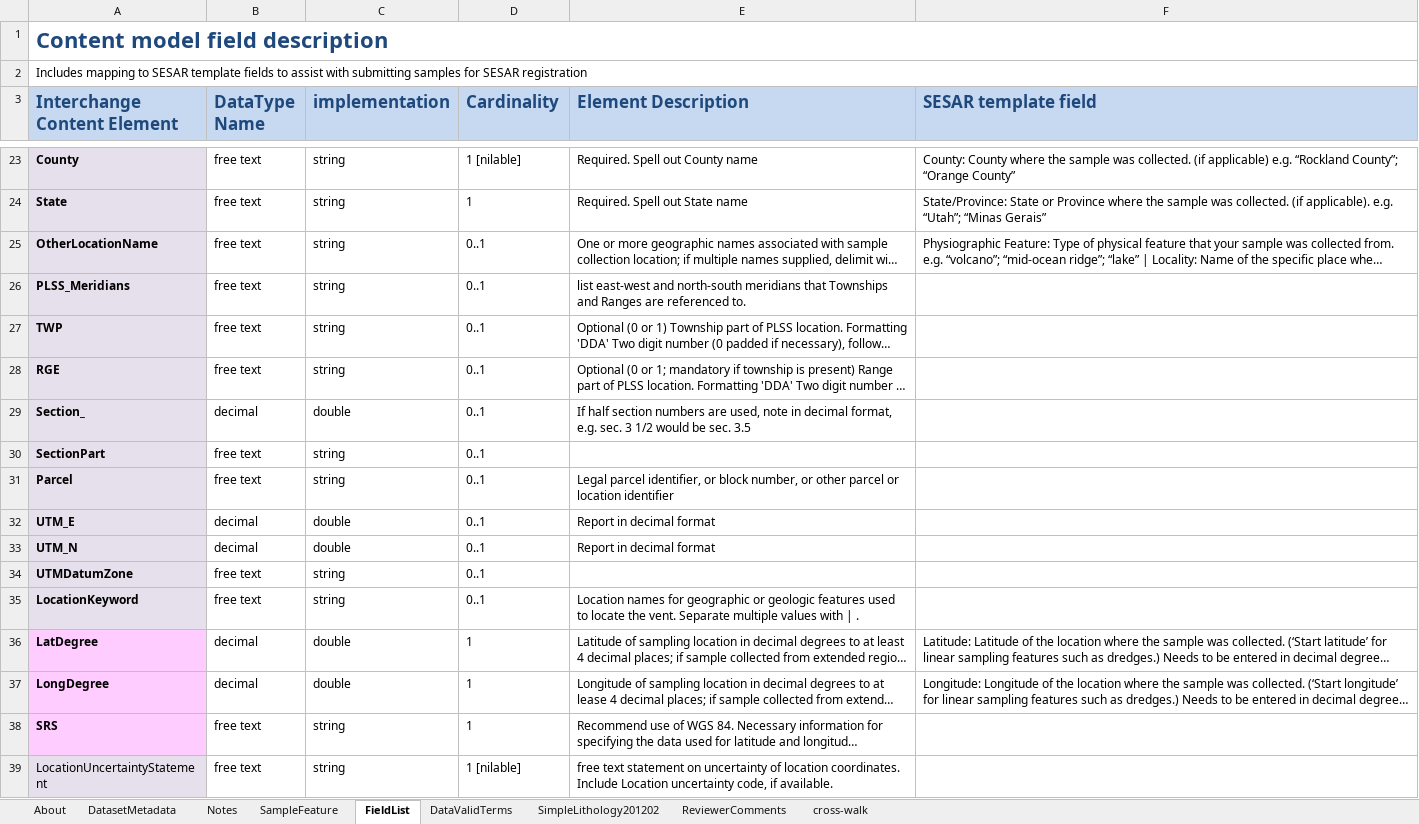
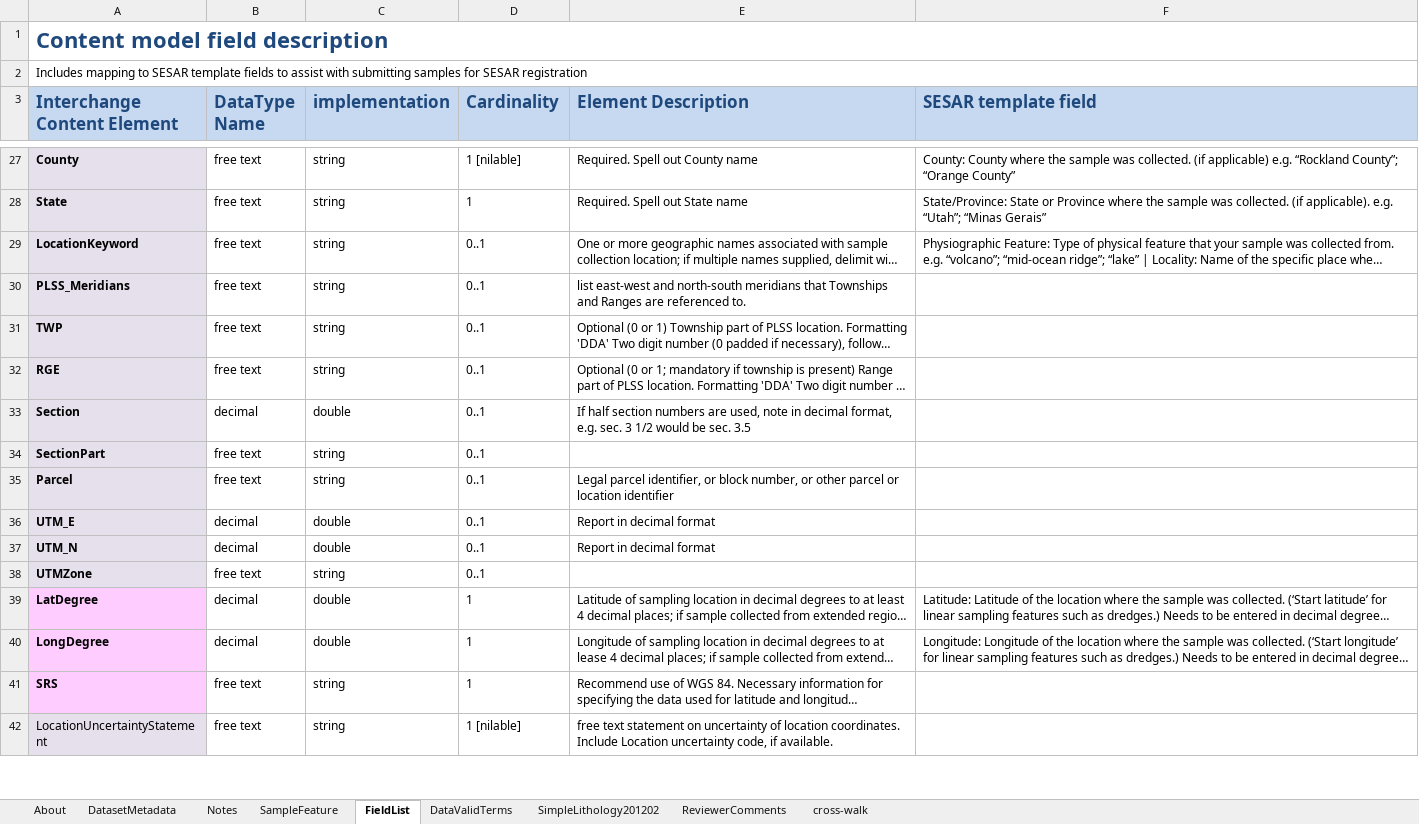
Before and after one commit to usgin-models/PhysicalSample, an Excel workbook: PhysicalSample.xlsx, sheet FieldList, drawn as a sheet; only a part is shown, gaps mark what is left out; long unchanged cells end in …; values as stored, in another font and other column widths than the file's, no borders; conditional formats not drawn; removed rows and columns are numbered as before the commit, all else as after; the diff covers the shown part only; the diff names each change by its address in the sheet, - before the commit and + after, or states it on an @@ line.

Commit message:
Steve's changes to sync with Sesar

```diff
--- a/PhysicalSample.xlsx (sheet FieldList)
+++ b/PhysicalSample.xlsx (sheet FieldList)
-A29 (Interchange Content Element): OtherLocationName
+A29 (Interchange Content Element): LocationKeyword
-A33 (Interchange Content Element): Section_
+A33 (Interchange Content Element): Section
-A38 (Interchange Content Element): UTMDatumZone
+A38 (Interchange Content Element): UTMZone
-row 35: LocationKeyword | free text | string | 0..1 | Location names for geographic or geologic features used to locate the vent. Separate multiple values with | .
```
Also changed, not shown: 6 added rows, 7 removed rows, 5 moved rows, 17 edited cells and cell formats elsewhere in this sheet, sheet SampleFeature, sheet About, charts or pictures.
